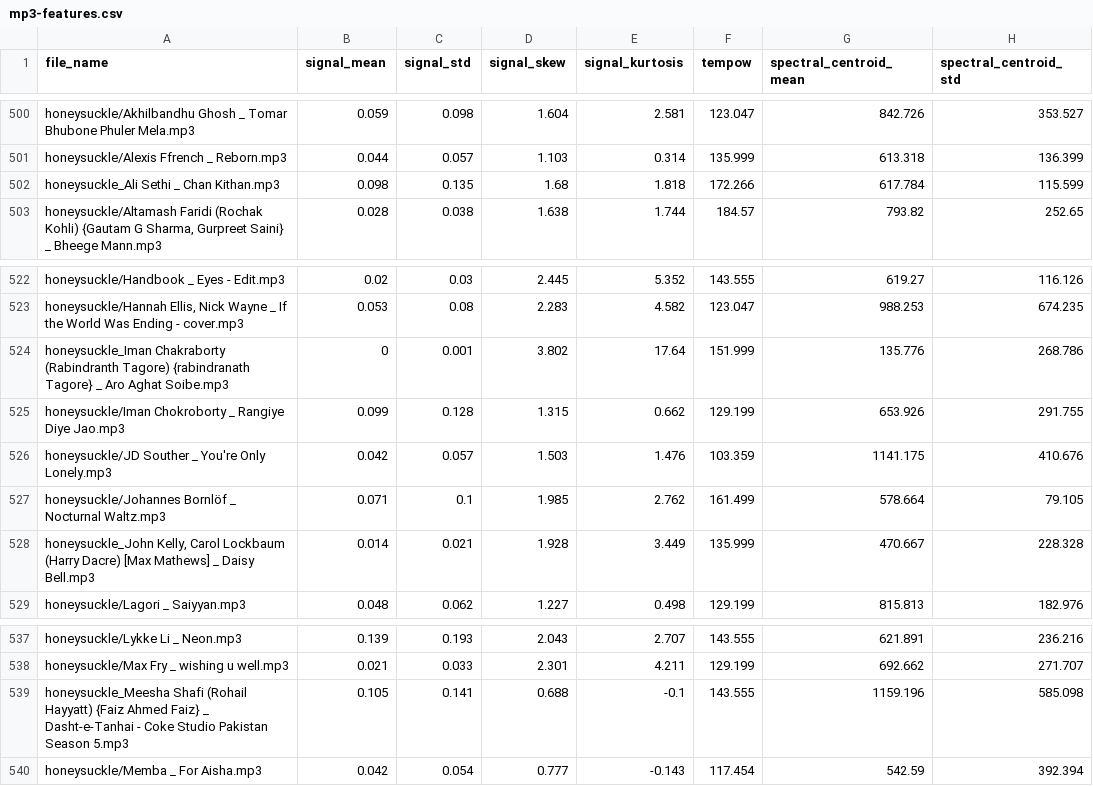
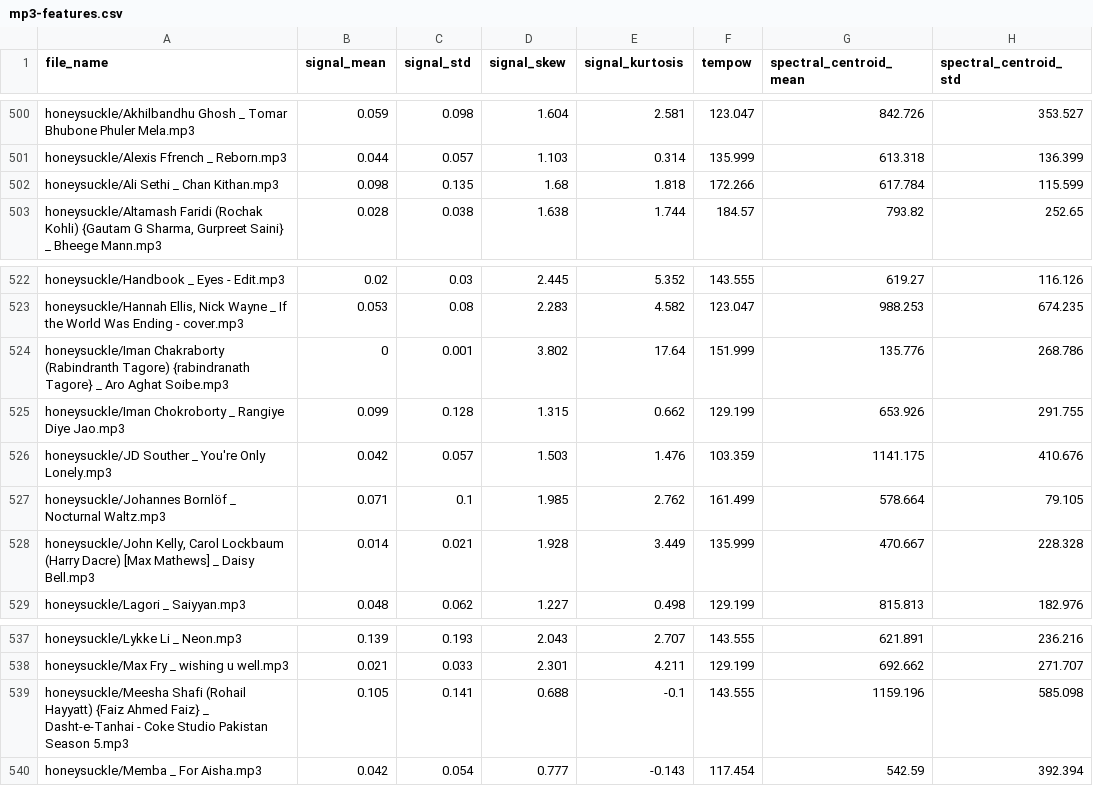
Before and after one commit to muugumuugu/muSe, a CSV file: dat/mp3-features.csv, drawn as a sheet; only a part is shown, gaps mark what is left out; the diff covers the shown part only; the diff names each change by its address in the sheet, - before the commit and + after, or states it on an @@ line.

```diff
--- a/dat/mp3-features.csv
+++ b/dat/mp3-features.csv
-A502 (file_name): honeysuckle_Ali Sethi _ Chan Kithan.mp3
+A502 (file_name): honeysuckle/Ali Sethi _ Chan Kithan.mp3
-A524 (file_name): honeysuckle_Iman Chakraborty (Rabindranth…
+A524 (file_name): honeysuckle/Iman Chakraborty (Rabindranth…
-A528 (file_name): honeysuckle_John Kelly, Carol…
+A528 (file_name): honeysuckle/John Kelly, Carol…
-A539 (file_name): honeysuckle_Meesha Shafi (Rohail…
+A539 (file_name): honeysuckle/Meesha Shafi (Rohail…
```
Also changed, not shown: 1 added row, 1 removed row and 21 edited cells elsewhere in this file, 21 other files.
